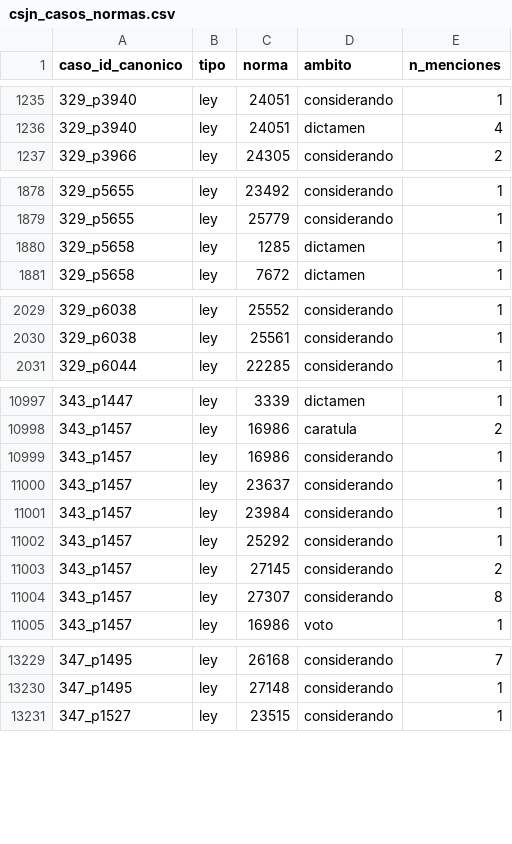
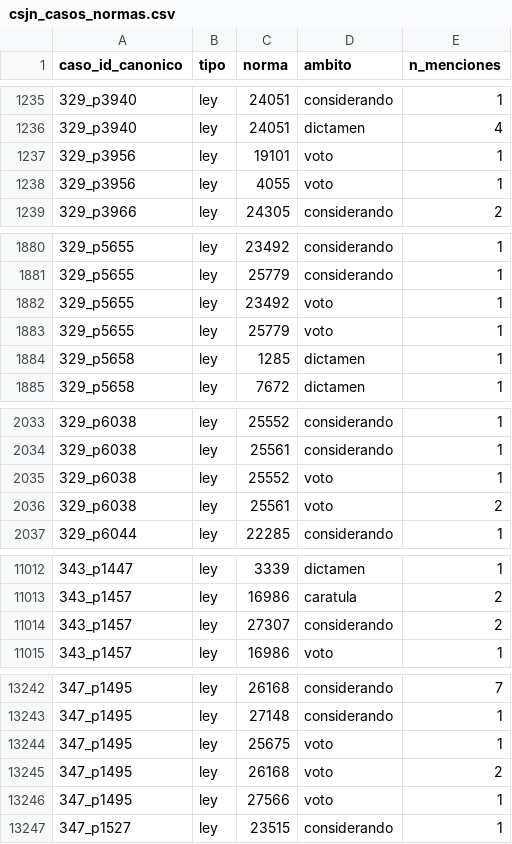
Before and after one commit to guillee1010/corpus-csjn, a CSV file: output/parser/csjn_casos_normas.csv, drawn as a sheet; only a part is shown, gaps mark what is left out; the diff covers the shown part only.

Commit message:
H216: B168 fix vocabulario (parser v38.0->v39.0) + calificador ampliacion + Antelo conjuez

```diff
--- a/output/parser/csjn_casos_normas.csv
+++ b/output/parser/csjn_casos_normas.csv
@@ -1236,2 +1236,4 @@ caso_id_canonico,tipo,norma,ambito,n_menciones
 329_p3940,ley,24051,dictamen,4
+329_p3956,ley,19101,voto,1
+329_p3956,ley,4055,voto,1
 329_p3966,ley,24305,considerando,2
@@ -1879,2 +1881,4 @@ caso_id_canonico,tipo,norma,ambito,n_menciones
 329_p5655,ley,25779,considerando,1
+329_p5655,ley,23492,voto,1
+329_p5655,ley,25779,voto,1
 329_p5658,ley,1285,dictamen,1
@@ -2030,2 +2034,4 @@ caso_id_canonico,tipo,norma,ambito,n_menciones
 329_p6038,ley,25561,considerando,1
+329_p6038,ley,25552,voto,1
+329_p6038,ley,25561,voto,2
 329_p6044,ley,22285,considerando,1
@@ -10998,8 +11013,3 @@ caso_id_canonico,tipo,norma,ambito,n_menciones
 343_p1457,ley,16986,caratula,2
-343_p1457,ley,16986,considerando,1
-343_p1457,ley,23637,considerando,1
-343_p1457,ley,23984,considerando,1
-343_p1457,ley,25292,considerando,1
-343_p1457,ley,27145,considerando,2
-343_p1457,ley,27307,considerando,8
+343_p1457,ley,27307,considerando,2
 343_p1457,ley,16986,voto,1
@@ -13230,2 +13243,5 @@ caso_id_canonico,tipo,norma,ambito,n_menciones
 347_p1495,ley,27148,considerando,1
+347_p1495,ley,25675,voto,1
+347_p1495,ley,26168,voto,2
+347_p1495,ley,27566,voto,1
 347_p1527,ley,23515,considerando,1
```
Also changed, not shown: 12 added rows and 2 edited cells elsewhere in this file, _meta/jueces/jueces_csjn.csv, output/parser/csjn_casos_recursos.csv, 8 other files.
